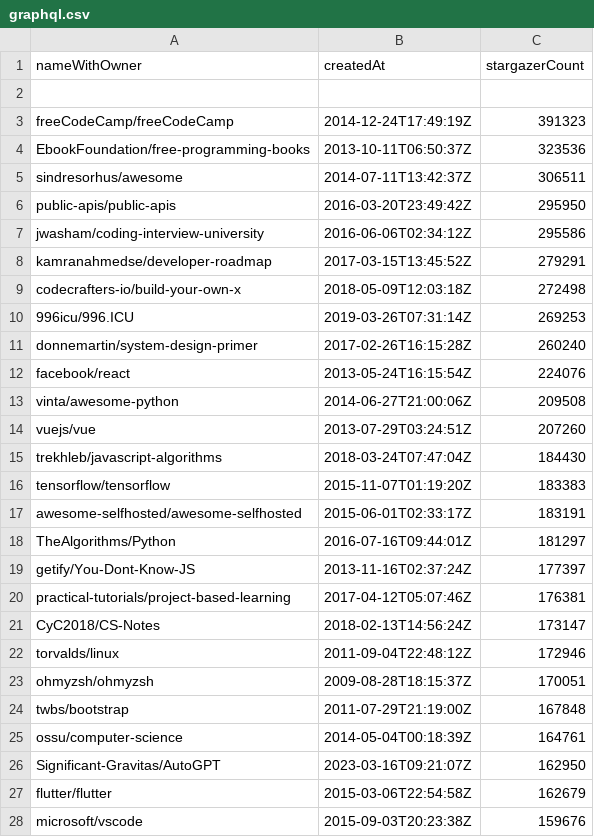
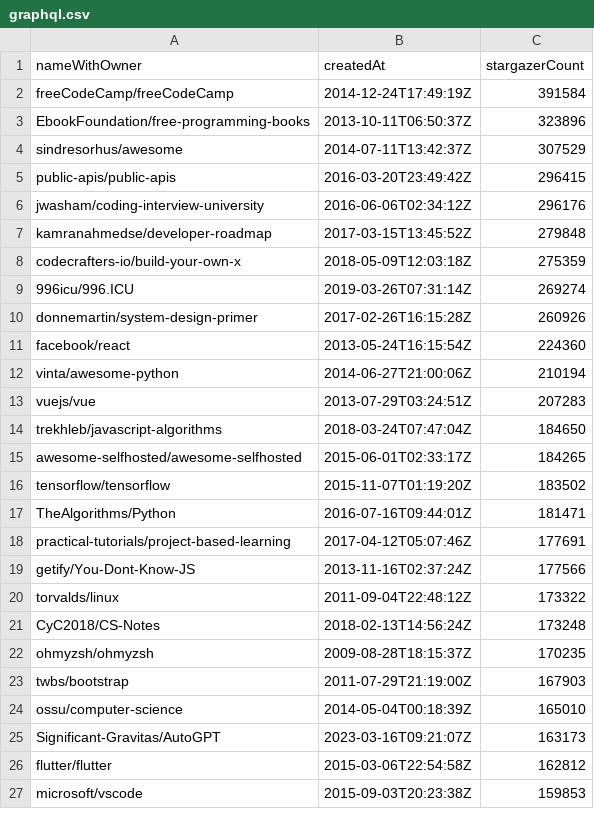
Before and after one commit to Matheus-Belo/lab5_graphql_vs_rest, a CSV file: scripts/graphql/graphql.csv, drawn as a sheet; only a part is shown; the diff covers the shown part only.

```diff
--- a/scripts/graphql/graphql.csv
+++ b/scripts/graphql/graphql.csv
@@ -1,28 +1,27 @@
 nameWithOwner,createdAt,stargazerCount
-
-freeCodeCamp/freeCodeCamp,2014-12-24T17:49:19Z,391323
-EbookFoundation/free-programming-books,2013-10-11T06:50:37Z,323536
-sindresorhus/awesome,2014-07-11T13:42:37Z,306511
-public-apis/public-apis,2016-03-20T23:49:42Z,295950
-jwasham/coding-interview-university,2016-06-06T02:34:12Z,295586
-kamranahmedse/developer-roadmap,2017-03-15T13:45:52Z,279291
-codecrafters-io/build-your-own-x,2018-05-09T12:03:18Z,272498
-996icu/996.ICU,2019-03-26T07:31:14Z,269253
-donnemartin/system-design-primer,2017-02-26T16:15:28Z,260240
-facebook/react,2013-05-24T16:15:54Z,224076
-vinta/awesome-python,2014-06-27T21:00:06Z,209508
-vuejs/vue,2013-07-29T03:24:51Z,207260
-trekhleb/javascript-algorithms,2018-03-24T07:47:04Z,184430
-tensorflow/tensorflow,2015-11-07T01:19:20Z,183383
-awesome-selfhosted/awesome-selfhosted,2015-06-01T02:33:17Z,183191
-TheAlgorithms/Python,2016-07-16T09:44:01Z,181297
-getify/You-Dont-Know-JS,2013-11-16T02:37:24Z,177397
-practical-tutorials/project-based-learning,2017-04-12T05:07:46Z,176381
-CyC2018/CS-Notes,2018-02-13T14:56:24Z,173147
-torvalds/linux,2011-09-04T22:48:12Z,172946
-ohmyzsh/ohmyzsh,2009-08-28T18:15:37Z,170051
-twbs/bootstrap,2011-07-29T21:19:00Z,167848
-ossu/computer-science,2014-05-04T00:18:39Z,164761
-Significant-Gravitas/AutoGPT,2023-03-16T09:21:07Z,162950
-flutter/flutter,2015-03-06T22:54:58Z,162679
-microsoft/vscode,2015-09-03T20:23:38Z,159676
+freeCodeCamp/freeCodeCamp,2014-12-24T17:49:19Z,391584
+EbookFoundation/free-programming-books,2013-10-11T06:50:37Z,323896
+sindresorhus/awesome,2014-07-11T13:42:37Z,307529
+public-apis/public-apis,2016-03-20T23:49:42Z,296415
+jwasham/coding-interview-university,2016-06-06T02:34:12Z,296176
+kamranahmedse/developer-roadmap,2017-03-15T13:45:52Z,279848
+codecrafters-io/build-your-own-x,2018-05-09T12:03:18Z,275359
+996icu/996.ICU,2019-03-26T07:31:14Z,269274
+donnemartin/system-design-primer,2017-02-26T16:15:28Z,260926
+facebook/react,2013-05-24T16:15:54Z,224360
+vinta/awesome-python,2014-06-27T21:00:06Z,210194
+vuejs/vue,2013-07-29T03:24:51Z,207283
+trekhleb/javascript-algorithms,2018-03-24T07:47:04Z,184650
+awesome-selfhosted/awesome-selfhosted,2015-06-01T02:33:17Z,184265
+tensorflow/tensorflow,2015-11-07T01:19:20Z,183502
+TheAlgorithms/Python,2016-07-16T09:44:01Z,181471
+practical-tutorials/project-based-learning,2017-04-12T05:07:46Z,177691
+getify/You-Dont-Know-JS,2013-11-16T02:37:24Z,177566
+torvalds/linux,2011-09-04T22:48:12Z,173322
+CyC2018/CS-Notes,2018-02-13T14:56:24Z,173248
+ohmyzsh/ohmyzsh,2009-08-28T18:15:37Z,170235
+twbs/bootstrap,2011-07-29T21:19:00Z,167903
+ossu/computer-science,2014-05-04T00:18:39Z,165010
+Significant-Gravitas/AutoGPT,2023-03-16T09:21:07Z,163173
+flutter/flutter,2015-03-06T22:54:58Z,162812
+microsoft/vscode,2015-09-03T20:23:38Z,159853
```
Also changed, not shown: 6 added rows, 6 removed rows and 68 edited cells elsewhere in this file, scripts/rest/rest.csv, 16 other files.
